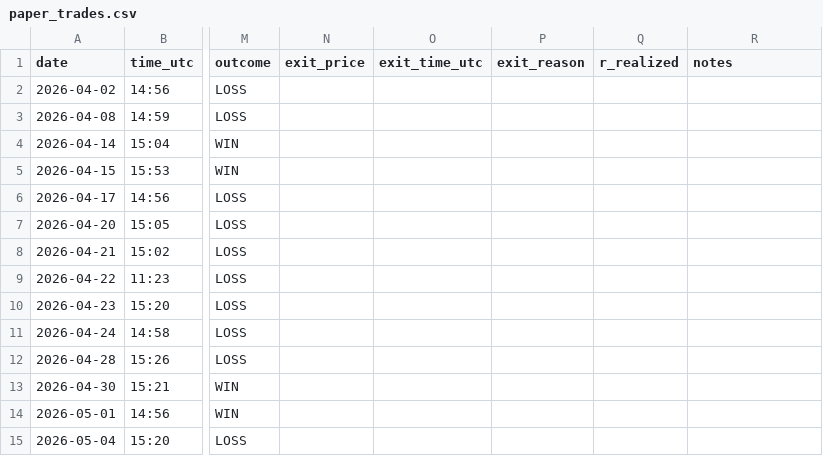
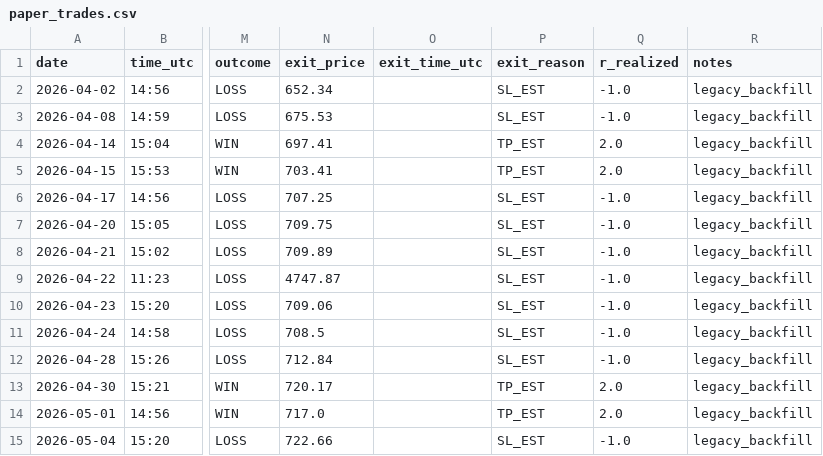
Before and after one commit to Davidtar12/paper-trader, a CSV file: paper_trades.csv, drawn as a sheet; only a part is shown, gaps mark what is left out; the diff names each change by its address in the sheet, - before the commit and + after, or states it on an @@ line.

Commit message:
fix(resolve): backfill legacy CLOSED rows missing exit fields
Adds backfill_legacy() to resolve_outcomes.py which patches any
CLOSED row that has outcome but no exit_reason/r_realized.

- WIN rows: exit_price = tp_price, exit_reason = TP_EST
- LOSS rows: exit_price = sl_price, exit_reason = SL_EST
- r_realized computed via existing _r_realized() helper
- notes field tagged 'legacy_backfill' for traceability
- Fixes early-return path so CSV is written even when no OPEN trades

Applies backfill to all 14 existing legacy rows.

```diff
--- a/paper_trades.csv
+++ b/paper_trades.csv
-N2 (exit_price): (empty)
+N2 (exit_price): 652.34
-P2:P3 (exit_reason): (empty)
+P2:P3 (exit_reason): SL_EST
-Q2:Q3 (r_realized): (empty)
+Q2:Q3 (r_realized): -1.0
-R2:R15 (notes): (empty)
+R2:R15 (notes): legacy_backfill
-N3 (exit_price): (empty)
+N3 (exit_price): 675.53
-N4 (exit_price): (empty)
+N4 (exit_price): 697.41
-P4:P5 (exit_reason): (empty)
+P4:P5 (exit_reason): TP_EST
-Q4:Q5 (r_realized): (empty)
+Q4:Q5 (r_realized): 2.0
-N5 (exit_price): (empty)
+N5 (exit_price): 703.41
-N6 (exit_price): (empty)
+N6 (exit_price): 707.25
-P6:P12 (exit_reason): (empty)
+P6:P12 (exit_reason): SL_EST
-Q6:Q12 (r_realized): (empty)
+Q6:Q12 (r_realized): -1.0
-N7 (exit_price): (empty)
+N7 (exit_price): 709.75
-N8 (exit_price): (empty)
+N8 (exit_price): 709.89
-N9 (exit_price): (empty)
+N9 (exit_price): 4747.87
-N10 (exit_price): (empty)
+N10 (exit_price): 709.06
-N11 (exit_price): (empty)
+N11 (exit_price): 708.5
-N12 (exit_price): (empty)
+N12 (exit_price): 712.84
-N13 (exit_price): (empty)
+N13 (exit_price): 720.17
-P13:P14 (exit_reason): (empty)
+P13:P14 (exit_reason): TP_EST
-Q13:Q14 (r_realized): (empty)
+Q13:Q14 (r_realized): 2.0
-N14 (exit_price): (empty)
+N14 (exit_price): 717.0
-N15 (exit_price): (empty)
+N15 (exit_price): 722.66
-P15 (exit_reason): (empty)
+P15 (exit_reason): SL_EST
-Q15 (r_realized): (empty)
+Q15 (r_realized): -1.0
```
Also changed, not shown: 1 other file.
